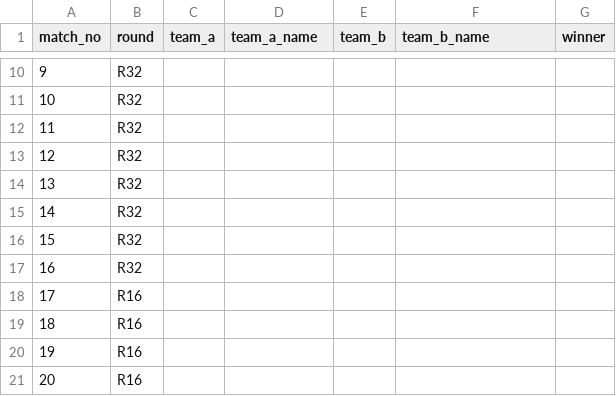
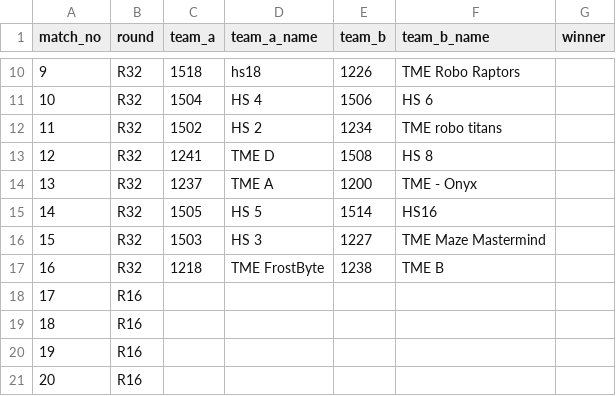
Before and after one commit to ceme-dmts/nerc26, a CSV file: results/modular_school_bracket.csv, drawn as a sheet; only a part is shown, gaps mark what is left out; the diff covers the shown part only.

```diff
--- a/results/modular_school_bracket.csv
+++ b/results/modular_school_bracket.csv
@@ -10,9 +10,9 @@ match_no,round,team_a,team_a_name,team_b,team_b_name,winner
-9,R32,,,,,
-10,R32,,,,,
-11,R32,,,,,
-12,R32,,,,,
-13,R32,,,,,
-14,R32,,,,,
-15,R32,,,,,
-16,R32,,,,,
+9,R32,1518,hs18,1226,TME Robo Raptors,
+10,R32,1504,HS 4,1506,HS 6,
+11,R32,1502,HS 2,1234,TME robo titans,
+12,R32,1241,TME D,1508,HS 8,
+13,R32,1237,TME A,1200,TME - Onyx,
+14,R32,1505,HS 5,1514,HS16,
+15,R32,1503,HS 3,1227,TME Maze Mastermind,
+16,R32,1218,TME FrostByte,1238,TME B,
 17,R16,,,,,
```
Also changed, not shown: 32 edited cells elsewhere in this file, results/modular_school.csv, 3 other files.
